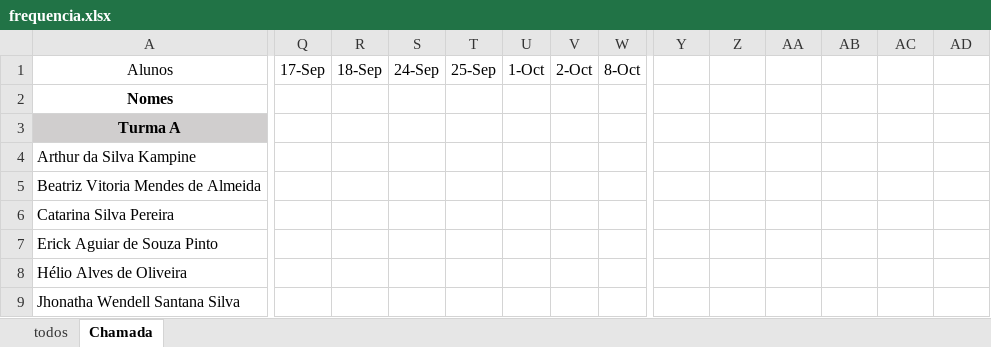
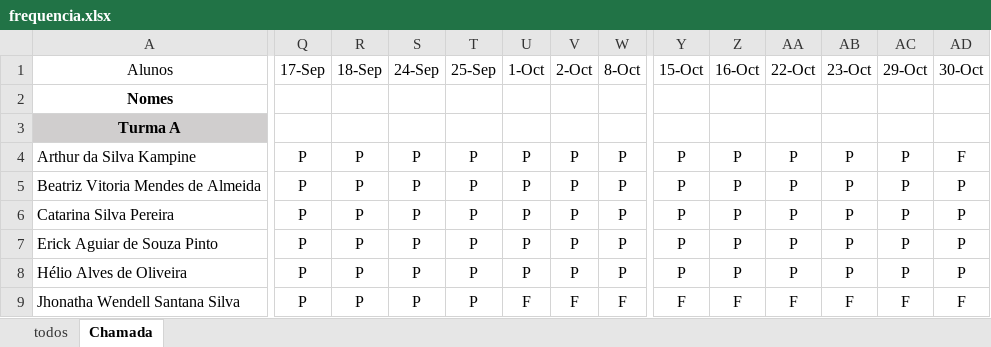
Before and after one commit to Lucaspaiva00/julia_calhau-2024, an Excel workbook: 2DES/frequencia.xlsx, sheet Chamada, drawn as a sheet; only a part is shown, gaps mark what is left out; values as stored, in another font and other column widths than the file's, no borders; conditional formats not drawn; the diff covers the shown part only; the diff names each change by its address in the sheet, - before the commit and + after, or states it on an @@ line.

Commit message:
Update frequencia.xlsx

```diff
--- a/2DES/frequencia.xlsx (sheet Chamada)
+++ b/2DES/frequencia.xlsx (sheet Chamada)
-Y1: (empty)
+Y1: 15-Oct
-Z1: (empty)
+Z1: 16-Oct
-AA1: (empty)
+AA1: 22-Oct
-AB1: (empty)
+AB1: 23-Oct
-AC1: (empty)
+AC1: 29-Oct
-AD1: (empty)
+AD1: 30-Oct
-Q4:Q9 (17-Sep): (empty)
+Q4:Q9 (17-Sep): P
-R4:R9 (18-Sep): (empty)
+R4:R9 (18-Sep): P
-S4:S9 (24-Sep): (empty)
+S4:S9 (24-Sep): P
-T4:T9 (25-Sep): (empty)
+T4:T9 (25-Sep): P
-U4:U8 (1-Oct): (empty)
+U4:U8 (1-Oct): P
-V4:V8 (2-Oct): (empty)
+V4:V8 (2-Oct): P
-W4:W8 (8-Oct): (empty)
+W4:W8 (8-Oct): P
-Y4:Y8 (15-Oct): (empty)
+Y4:Y8 (15-Oct): P
-Z4:Z8 (16-Oct): (empty)
+Z4:Z8 (16-Oct): P
-AA4:AA8 (22-Oct): (empty)
+AA4:AA8 (22-Oct): P
-AB4:AB8 (23-Oct): (empty)
+AB4:AB8 (23-Oct): P
-AC4:AC8 (29-Oct): (empty)
+AC4:AC8 (29-Oct): P
-AD4 (30-Oct): (empty)
+AD4 (30-Oct): F
-AD5:AD8 (30-Oct): (empty)
+AD5:AD8 (30-Oct): P
-U9 (1-Oct): (empty)
+U9 (1-Oct): F
-V9 (2-Oct): (empty)
+V9 (2-Oct): F
-W9 (8-Oct): (empty)
+W9 (8-Oct): F
-Y9 (15-Oct): (empty)
+Y9 (15-Oct): F
-Z9 (16-Oct): (empty)
+Z9 (16-Oct): F
-AA9 (22-Oct): (empty)
+AA9 (22-Oct): F
-AB9 (23-Oct): (empty)
+AB9 (23-Oct): F
-AC9 (29-Oct): (empty)
+AC9 (29-Oct): F
-AD9 (30-Oct): (empty)
+AD9 (30-Oct): F
```
Also changed, not shown: 296 edited cells elsewhere in this sheet.
